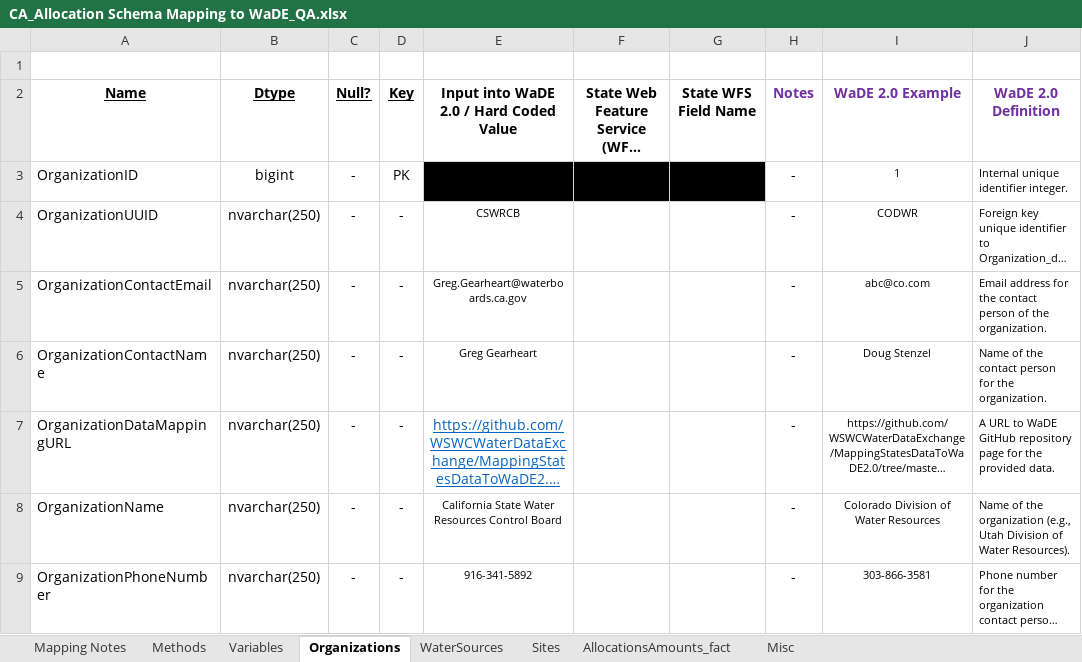
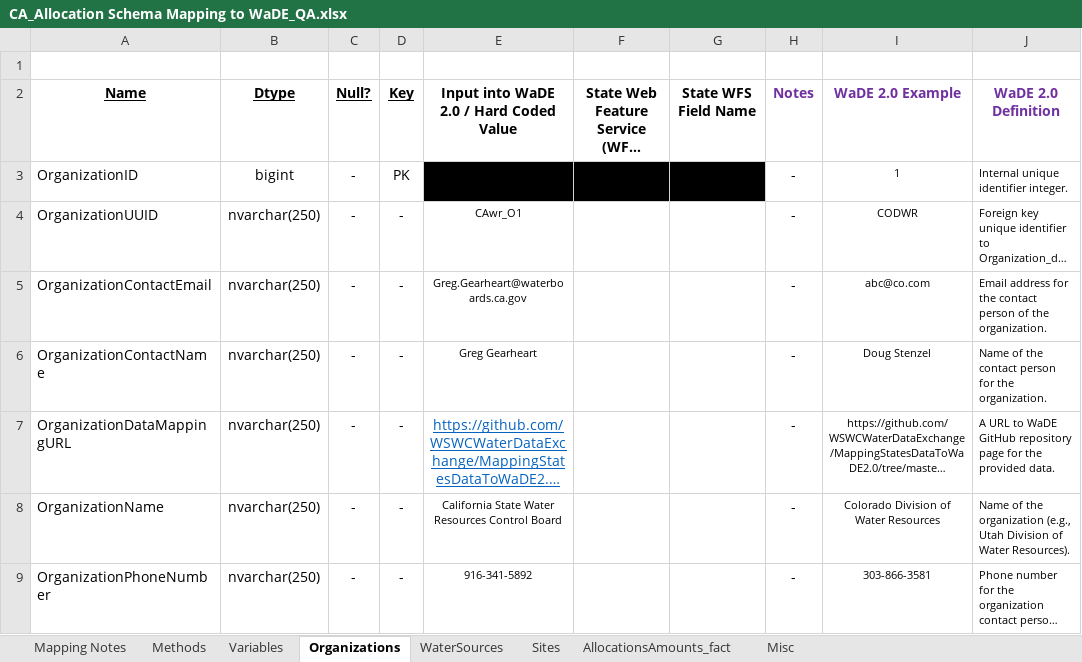
Before and after one commit to WSWCWaterDataExchange/MappingStatesDataToWaDE2.0, an Excel workbook: California/WaterAllocation/CA_Allocation Schema Mapping to WaDE_QA.xlsx, sheet Organizations, drawn as a sheet; only a part is shown; long unchanged cells end in …; values as stored, in another font and other column widths than the file's, no borders; the diff names each change by its address in the sheet, - before the commit and + after, or states it on an @@ line.

```diff
--- a/California/WaterAllocation/CA_Allocation Schema Mapping to WaDE_QA.xlsx (sheet Organizations)
+++ b/California/WaterAllocation/CA_Allocation Schema Mapping to WaDE_QA.xlsx (sheet Organizations)
-E4: CSWRCB
+E4: CAwr_O1
```
Also changed, not shown: sheet AllocationsAmounts_fact, sheet Methods, sheet Variables, 31 other files.
